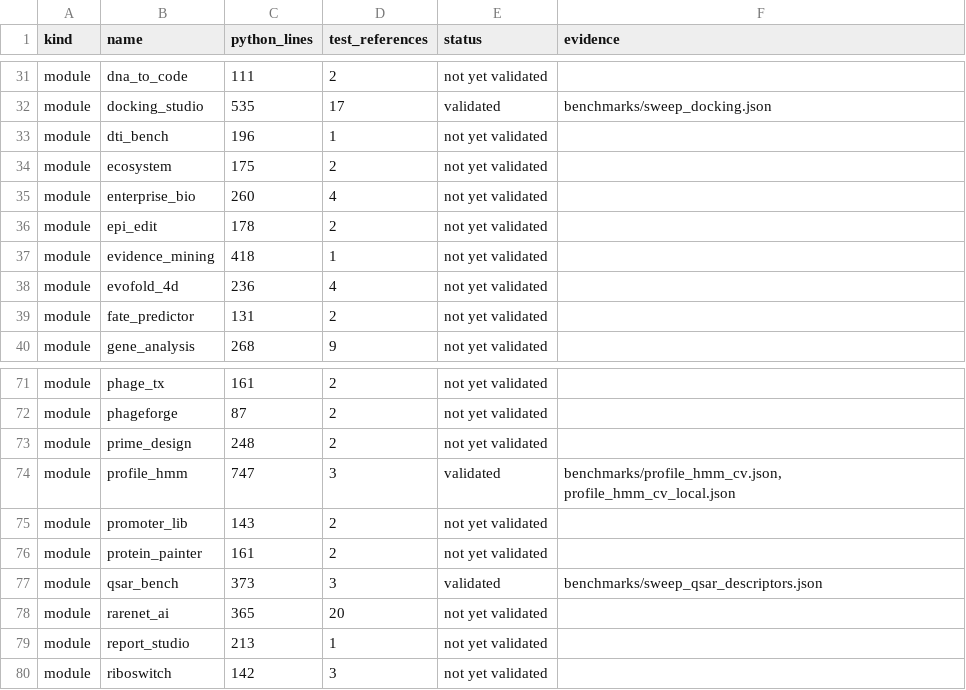
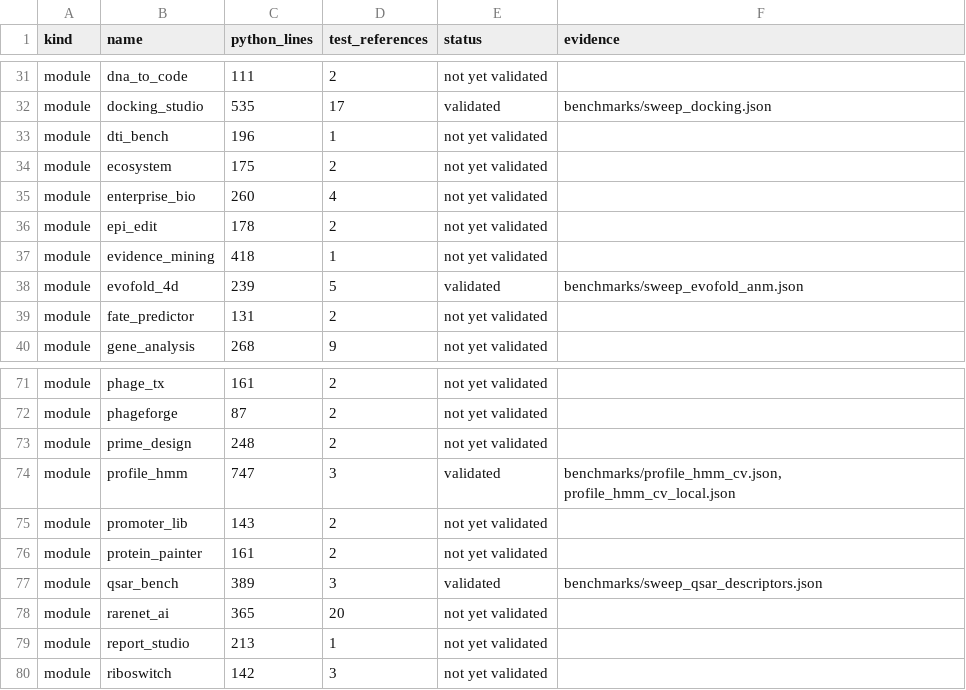
Before and after one commit to uditakankananonononono/mega27-01-sugarcode-realdata-validation, a TSV file: manifests/module_inventory.tsv, drawn as a sheet; only a part is shown, gaps mark what is left out.

```diff
--- a/manifests/module_inventory.tsv
+++ b/manifests/module_inventory.tsv
@@ -37,3 +37,3 @@ module	epi_edit	178	2	not yet validated
 module	evidence_mining	418	1	not yet validated	
-module	evofold_4d	236	4	not yet validated	
+module	evofold_4d	239	5	validated	benchmarks/sweep_evofold_anm.json
 module	fate_predictor	131	2	not yet validated	
@@ -76,3 +76,3 @@ module	promoter_lib	143	2	not yet validated
 module	protein_painter	161	2	not yet validated	
-module	qsar_bench	373	3	validated	benchmarks/sweep_qsar_descriptors.json
+module	qsar_bench	389	3	validated	benchmarks/sweep_qsar_descriptors.json
 module	rarenet_ai	365	20	not yet validated	
```
Also changed, not shown: manifests/tools.tsv, 10 other files.
